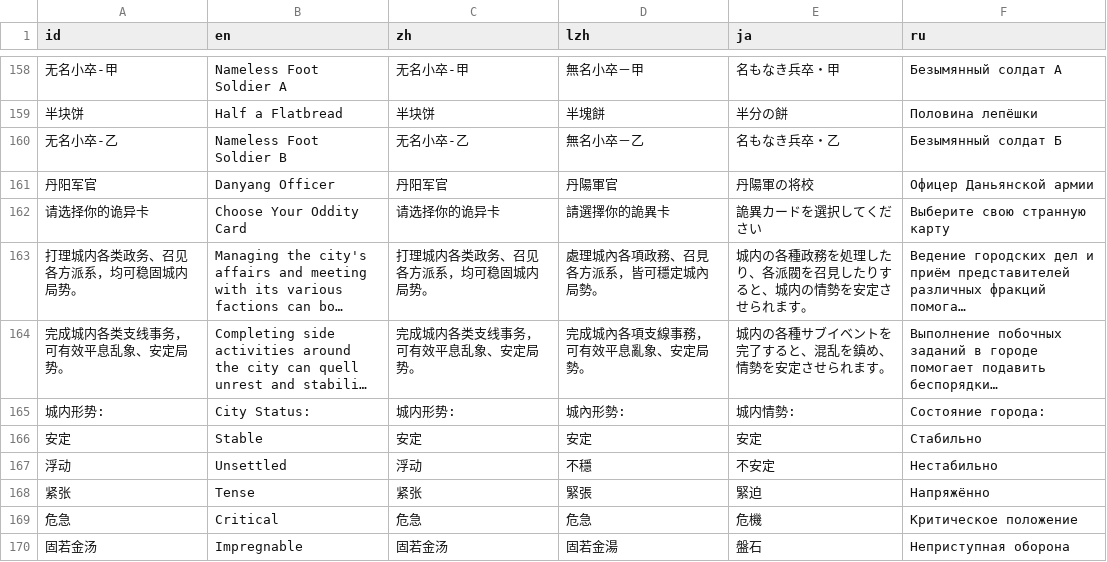
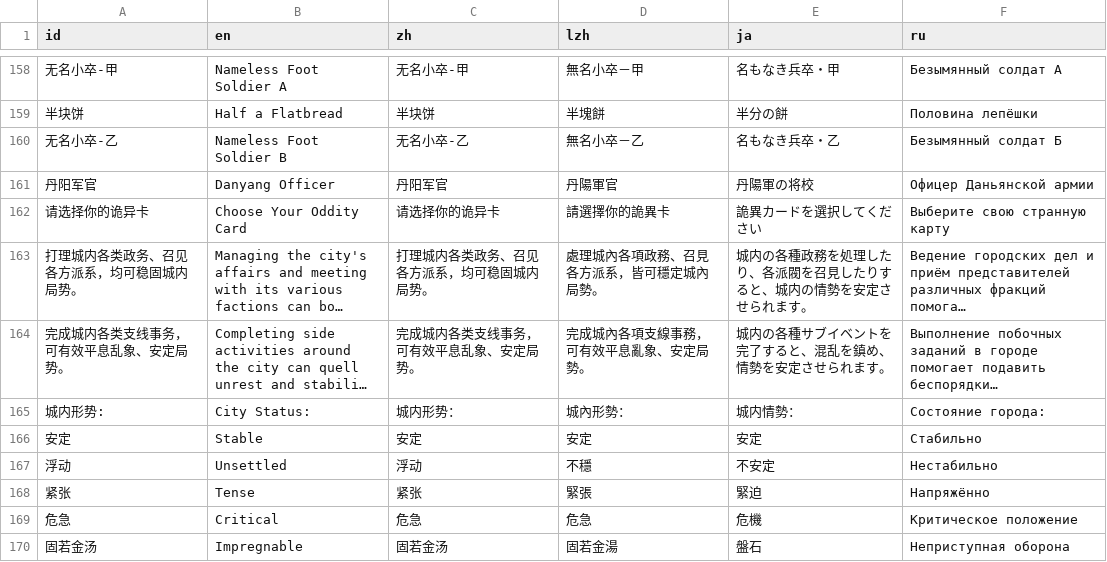
Before and after one commit to Drinkwang/threekindom, a CSV file: Asset/language/data3.csv, drawn as a sheet; only a part is shown, gaps mark what is left out; long unchanged cells end in …; the diff names each change by its address in the sheet, - before the commit and + after, or states it on an @@ line.

```diff
--- a/Asset/language/data3.csv
+++ b/Asset/language/data3.csv
-C165 (zh): 城内形势:
+C165 (zh): 城内形势：
-D165 (lzh): 城內形勢:
+D165 (lzh): 城內形勢：
-E165 (ja): 城内情勢:
+E165 (ja): 城内情勢：
```
Also changed, not shown: Asset/language/data2.csv, 18 other files.
